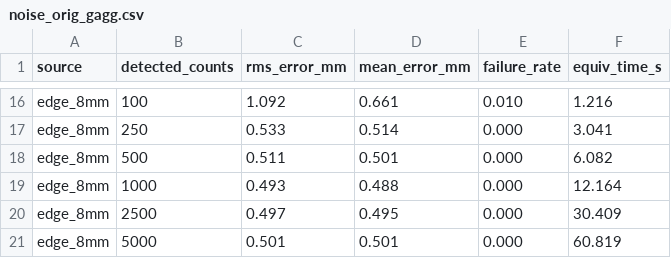
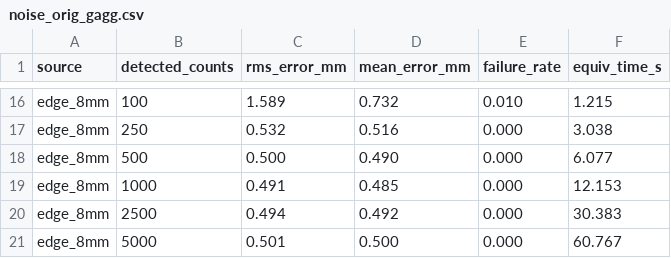
Before and after one commit to Jwlee-IL/G-CAM-Simulator, a CSV file: samples/noise_orig_gagg.csv, drawn as a sheet; only a part is shown, gaps mark what is left out; the diff covers the shown part only; the diff names each change by its address in the sheet, - before the commit and + after, or states it on an @@ line.

```diff
--- a/samples/noise_orig_gagg.csv
+++ b/samples/noise_orig_gagg.csv
-C16 (rms_error_mm): 1.092
+C16 (rms_error_mm): 1.589
-D16 (mean_error_mm): 0.661
+D16 (mean_error_mm): 0.732
-F16 (equiv_time_s): 1.216
+F16 (equiv_time_s): 1.215
-C17 (rms_error_mm): 0.533
+C17 (rms_error_mm): 0.532
-D17 (mean_error_mm): 0.514
+D17 (mean_error_mm): 0.516
-F17 (equiv_time_s): 3.041
+F17 (equiv_time_s): 3.038
-C18 (rms_error_mm): 0.511
+C18 (rms_error_mm): 0.500
-D18 (mean_error_mm): 0.501
+D18 (mean_error_mm): 0.490
-F18 (equiv_time_s): 6.082
+F18 (equiv_time_s): 6.077
-C19 (rms_error_mm): 0.493
+C19 (rms_error_mm): 0.491
-D19 (mean_error_mm): 0.488
+D19 (mean_error_mm): 0.485
-F19 (equiv_time_s): 12.164
+F19 (equiv_time_s): 12.153
-C20 (rms_error_mm): 0.497
+C20 (rms_error_mm): 0.494
-D20 (mean_error_mm): 0.495
+D20 (mean_error_mm): 0.492
-F20 (equiv_time_s): 30.409
+F20 (equiv_time_s): 30.383
-D21 (mean_error_mm): 0.501
+D21 (mean_error_mm): 0.500
-F21 (equiv_time_s): 60.819
+F21 (equiv_time_s): 60.767
```
Also changed, not shown: 7 added rows, 7 removed rows and 18 edited cells elsewhere in this file, samples/masktaper.csv, samples/noise_handheld.csv, 35 other files.
